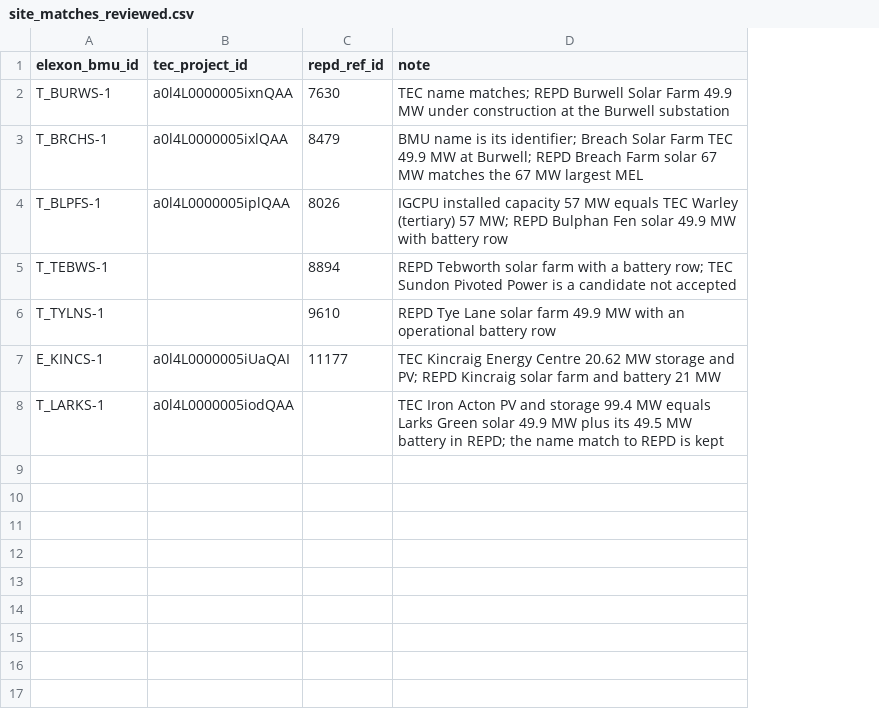
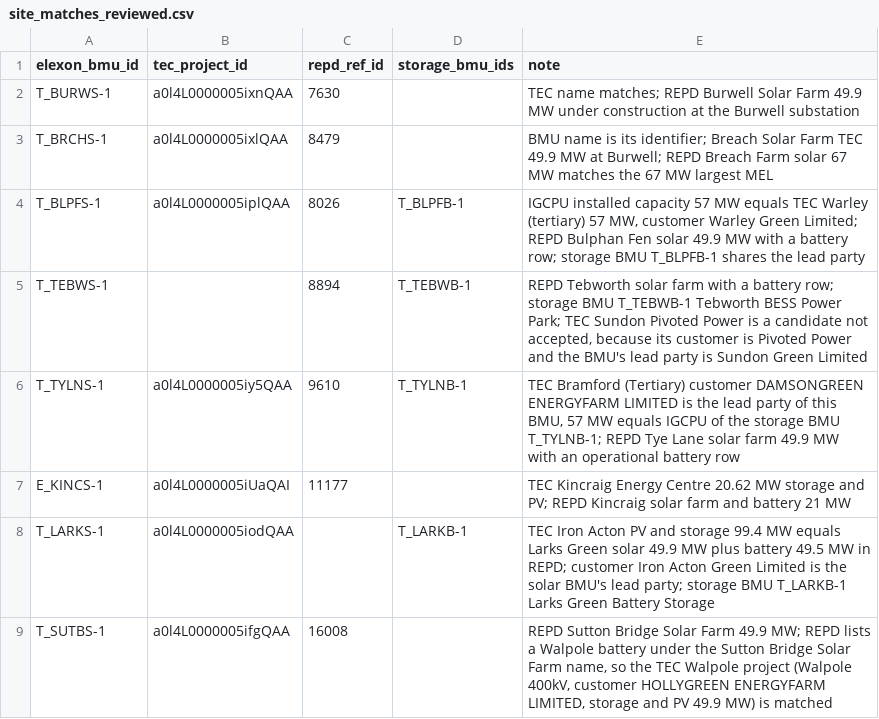
Before and after one commit to openclimatefix/nged-substation-forecast, a CSV file: studies/solar_bmu_census/site_matches_reviewed.csv, drawn as a sheet; addresses are those after the commit; the diff names each change by its address in the sheet, - before the commit and + after, or states it on an @@ line.

```diff
--- a/studies/solar_bmu_census/site_matches_reviewed.csv
+++ b/studies/solar_bmu_census/site_matches_reviewed.csv
+column D (storage_bmu_ids), rows 4-8: T_BLPFB-1 | T_TEBWB-1 | T_TYLNB-1 |  | T_LARKB-1
-E4 (note): …(tertiary) 57 MW; REPD Bulphan Fen solar 49.9 MW with battery row
+E4 (note): …(tertiary) 57 MW, customer Warley Green Limited; REPD Bulphan Fen solar 49.9 MW with a battery row; storage BMU T_BLPFB-1 shares the lead party
-E5 (note): …battery row; TEC Sundon Pivoted Power is a candidate not accepted
+E5 (note): …battery row; storage BMU T_TEBWB-1 Tebworth BESS Power Park; TEC Sundon Pivoted Power is a candidate not accepted, because its customer is Pivoted Power and the BMU's lead party is Sundon Green Limited
-B6 (tec_project_id): (empty)
+B6 (tec_project_id): a0l4L0000005iy5QAA
-E6 (note): REPD Tye…
+E6 (note): TEC Bramford (Tertiary) customer DAMSONGREEN ENERGYFARM LIMITED is the lead party of this BMU, 57 MW equals IGCPU of the storage BMU T_TYLNB-1; REPD Tye…
-E8 (note): …MW plus its 49.5 MW battery in REPD; the name match to REPD is kept
+E8 (note): …MW plus battery 49.5 MW in REPD; customer Iron Acton Green Limited is the solar BMU's lead party; storage BMU T_LARKB-1 Larks Green Battery Storage
+row 9: T_SUTBS-1 | a0l4L0000005ifgQAA | 16008 |  | REPD Sutton Bridge Solar Farm 49.9 MW; REPD lists a Walpole battery under the Sutton Bridge Solar Farm name, so the TEC Walpole project (Walpole 400kV, customer HOLLYGREEN ENERGYFARM LIMITED, storage and PV 49.9 MW) is matched
```
Also changed, not shown: studies/solar_bmu_census/tec_mapping_reviewed.csv, 17 other files.
